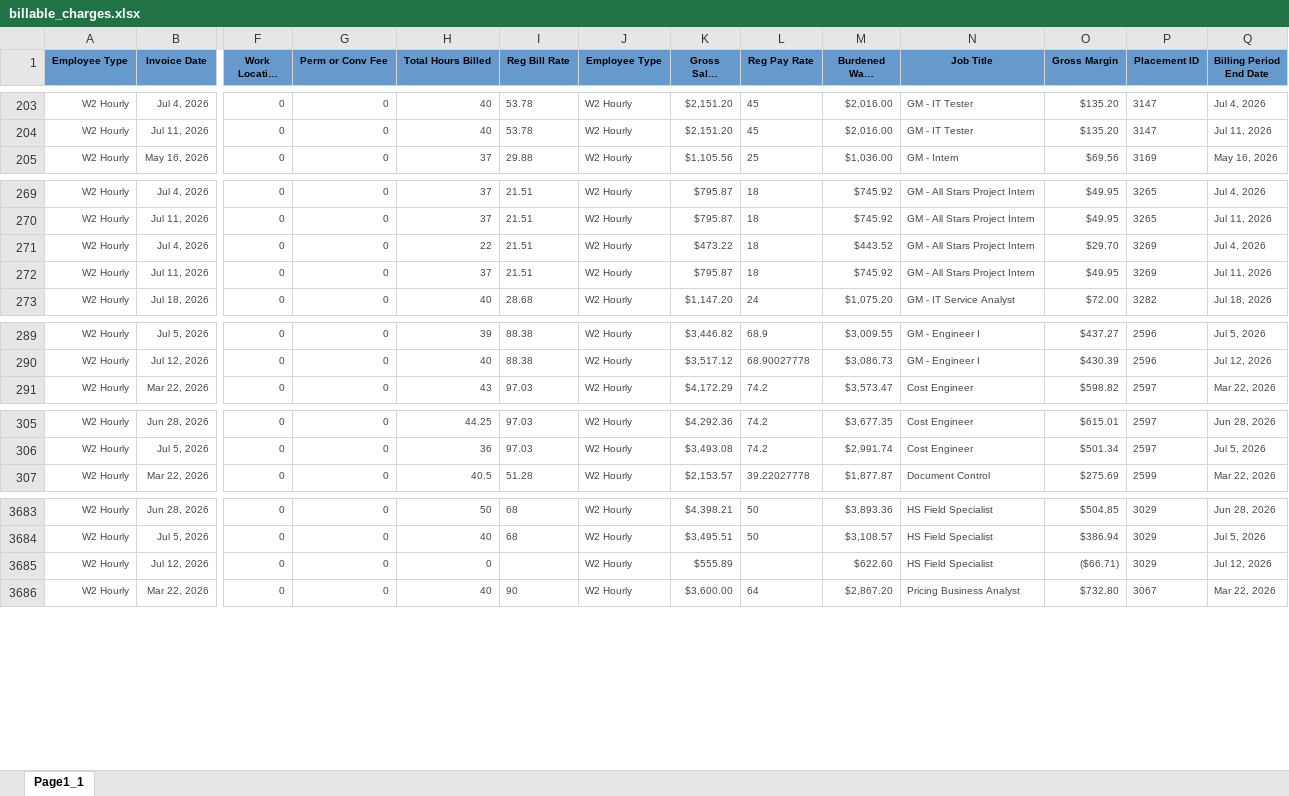
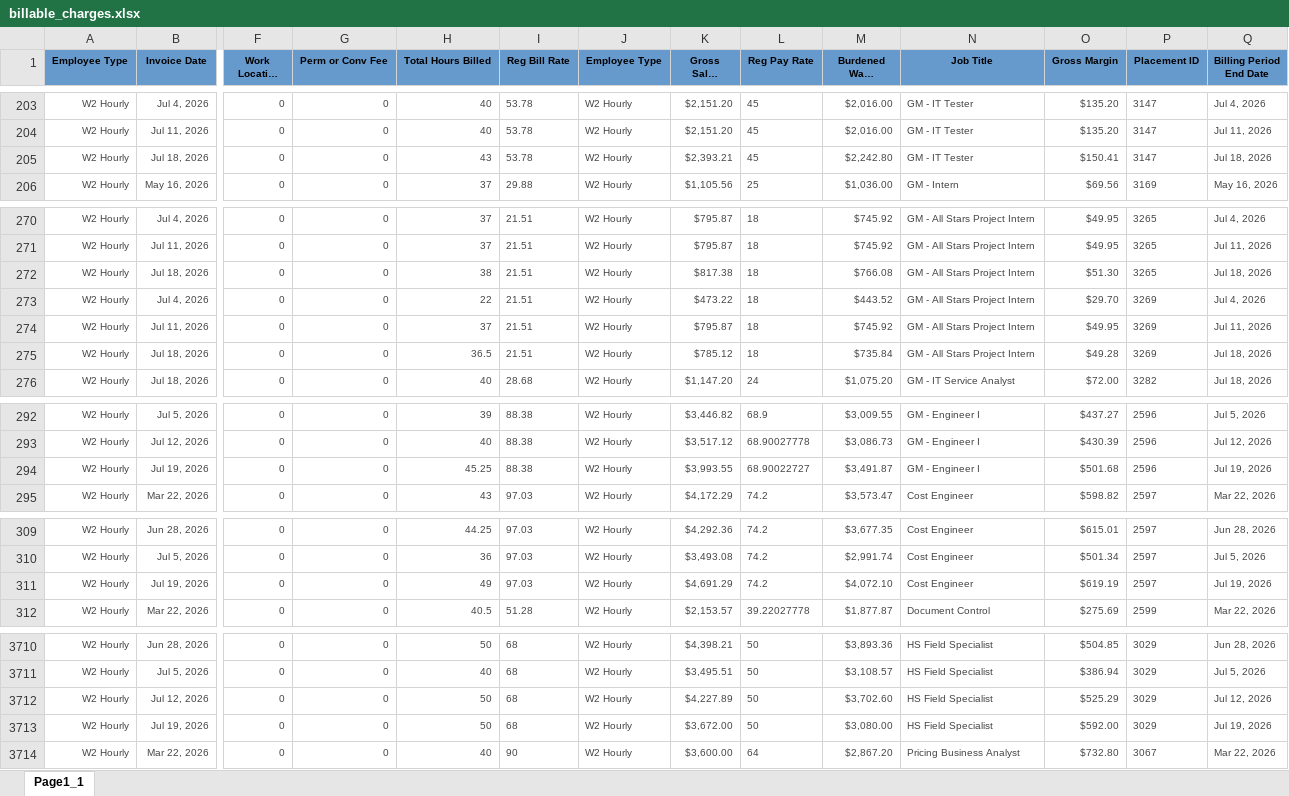
Before and after one commit to Pwilson37OTS/oaktree-invoice-reconciler, an Excel workbook: data/billable_charges.xlsx, sheet Page1_1, drawn as a sheet; only a part is shown, gaps mark what is left out; long unchanged cells end in …; values as stored, in another font and other column widths than the file's, no borders; addresses are those after the commit; rows hold the shown columns only; the diff covers the shown part only; the diff names each change by its address in the sheet, - before the commit and + after, or states it on an @@ line.

```diff
--- a/data/billable_charges.xlsx (sheet Page1_1)
+++ b/data/billable_charges.xlsx (sheet Page1_1)
+row 205: W2 Hourly | Jul 18, 2026 | 0 | 0 | 43 | 53.78 | W2 Hourly | $2,393.21 | 45 | $2,242.80 | GM - IT Tester | $150.41 | 3147 | Jul 18, 2026
+row 272: W2 Hourly | Jul 18, 2026 | 0 | 0 | 38 | 21.51 | W2 Hourly | $817.38 | 18 | $766.08 | GM - All Stars Project Intern | $51.30 | 3265 | Jul 18, 2026
+row 275: W2 Hourly | Jul 18, 2026 | 0 | 0 | 36.5 | 21.51 | W2 Hourly | $785.12 | 18 | $735.84 | GM - All Stars Project Intern | $49.28 | 3269 | Jul 18, 2026
+row 294: W2 Hourly | Jul 19, 2026 | 0 | 0 | 45.25 | 88.38 | W2 Hourly | $3,993.55 | 68.90022727 | $3,491.87 | GM - Engineer I | $501.68 | 2596 | Jul 19, 2026
+row 311: W2 Hourly | Jul 19, 2026 | 0 | 0 | 49 | 97.03 | W2 Hourly | $4,691.29 | 74.2 | $4,072.10 | Cost Engineer | $619.19 | 2597 | Jul 19, 2026
-H3712 (Total Hours Billed): 0
+H3712 (Total Hours Billed): 50
-I3712 (Reg Bill Rate): (empty)
+I3712 (Reg Bill Rate): 68
-K3712 (Gross Sales Amount): $555.89
+K3712 (Gross Sales Amount): $4,227.89
-L3712 (Reg Pay Rate): (empty)
+L3712 (Reg Pay Rate): 50
-M3712 (Burdened Wage Amount): $622.60
+M3712 (Burdened Wage Amount): $3,702.60
-O3712 (Gross Margin): ($66.71)
+O3712 (Gross Margin): $525.29
+row 3713: W2 Hourly | Jul 19, 2026 | 0 | 0 | 50 | 68 | W2 Hourly | $3,672.00 | 50 | $3,080.00 | HS Field Specialist | $592.00 | 3029 | Jul 19, 2026
```
Also changed, not shown: 27 added rows and 4 edited cells elsewhere in this sheet, data/audit_rev_ots.xlsx, data/billable_charges_CTS.xlsx.
